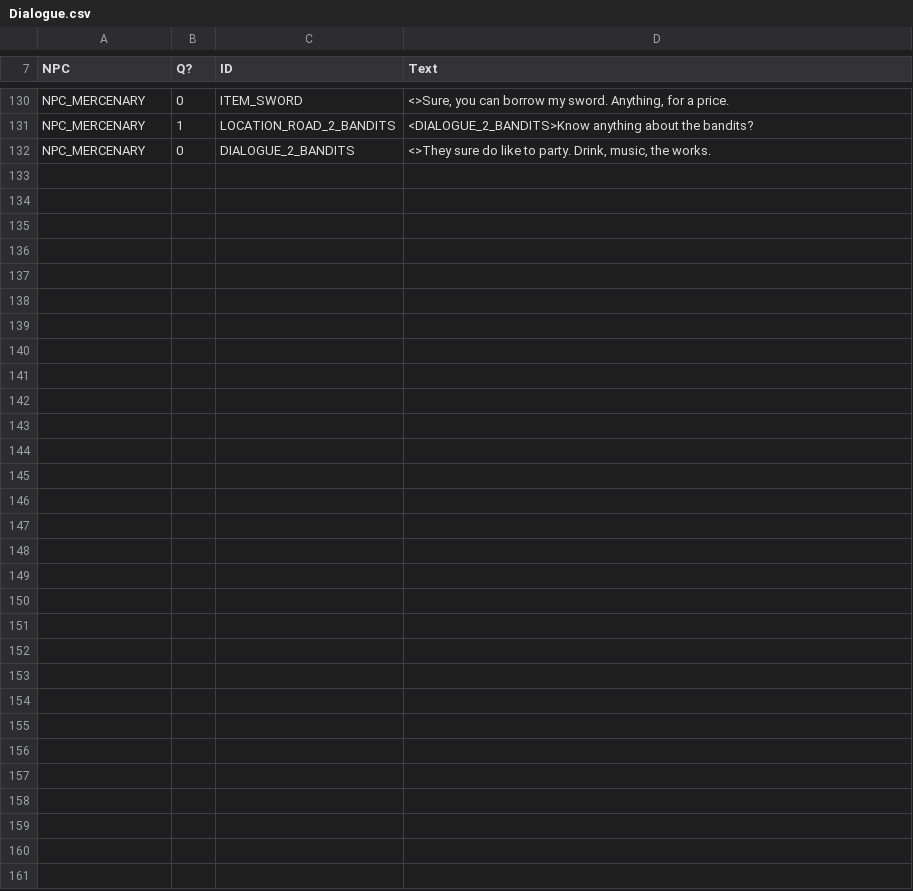
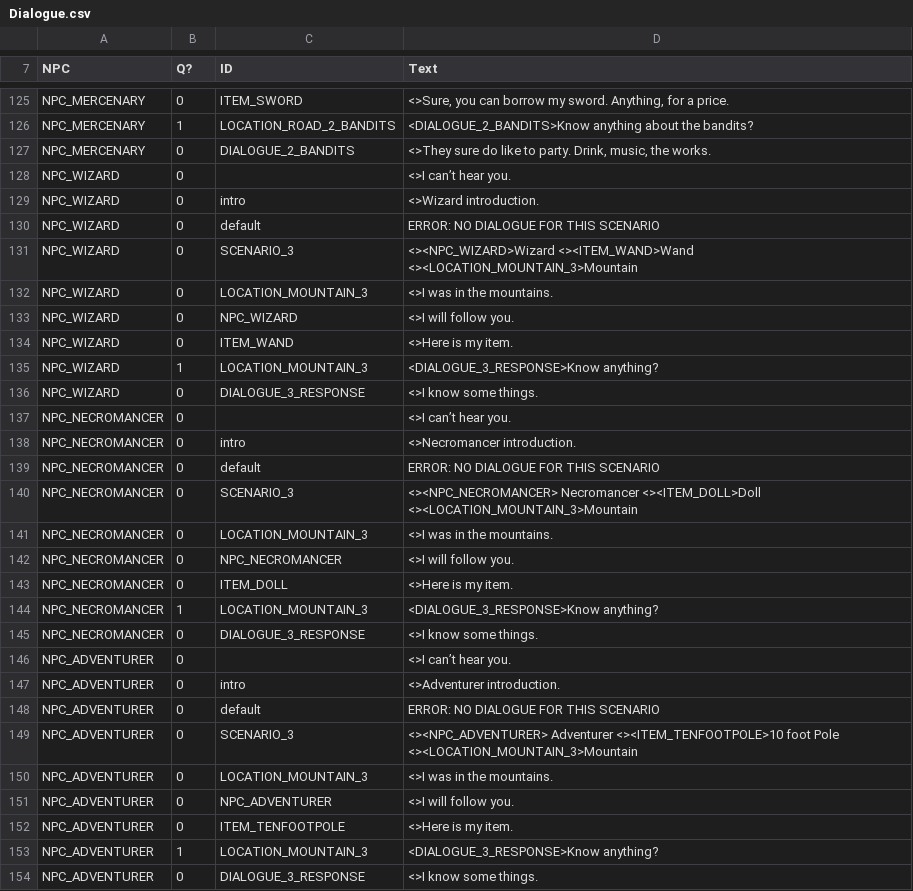
Before and after one commit to MessinaBrothers/YouMeetInATavern, a CSV file: YouMeetInATavern/Assets/Resources/Dialogue.csv, drawn as a sheet; only a part is shown, gaps mark what is left out; the diff covers the shown part only; the diff names each change by its address in the sheet, - before the commit and + after, or states it on an @@ line.

Commit message:
Added Scenario 3: Caravan. Added cards

```diff
--- a/YouMeetInATavern/Assets/Resources/Dialogue.csv
+++ b/YouMeetInATavern/Assets/Resources/Dialogue.csv
+row 128: NPC_WIZARD | 0 |  | <>I can’t hear you.
+row 129: NPC_WIZARD | 0 | intro | <>Wizard introduction.
+row 130: NPC_WIZARD | 0 | default | ERROR: NO DIALOGUE FOR THIS SCENARIO
+row 131: NPC_WIZARD | 0 | SCENARIO_3 | <><NPC_WIZARD>Wizard <><ITEM_WAND>Wand <><LOCATION_MOUNTAIN_3>Mountain
+row 132: NPC_WIZARD | 0 | LOCATION_MOUNTAIN_3 | <>I was in the mountains.
+row 133: NPC_WIZARD | 0 | NPC_WIZARD | <>I will follow you.
+row 134: NPC_WIZARD | 0 | ITEM_WAND | <>Here is my item.
+row 135: NPC_WIZARD | 1 | LOCATION_MOUNTAIN_3 | <DIALOGUE_3_RESPONSE>Know anything?
+row 136: NPC_WIZARD | 0 | DIALOGUE_3_RESPONSE | <>I know some things.
+row 137: NPC_NECROMANCER | 0 |  | <>I can’t hear you.
+row 138: NPC_NECROMANCER | 0 | intro | <>Necromancer introduction.
+row 139: NPC_NECROMANCER | 0 | default | ERROR: NO DIALOGUE FOR THIS SCENARIO
+row 140: NPC_NECROMANCER | 0 | SCENARIO_3 | <><NPC_NECROMANCER> Necromancer <><ITEM_DOLL>Doll <><LOCATION_MOUNTAIN_3>Mountain
+row 141: NPC_NECROMANCER | 0 | LOCATION_MOUNTAIN_3 | <>I was in the mountains.
+row 142: NPC_NECROMANCER | 0 | NPC_NECROMANCER | <>I will follow you.
+row 143: NPC_NECROMANCER | 0 | ITEM_DOLL | <>Here is my item.
+row 144: NPC_NECROMANCER | 1 | LOCATION_MOUNTAIN_3 | <DIALOGUE_3_RESPONSE>Know anything?
+row 145: NPC_NECROMANCER | 0 | DIALOGUE_3_RESPONSE | <>I know some things.
+row 146: NPC_ADVENTURER | 0 |  | <>I can’t hear you.
+row 147: NPC_ADVENTURER | 0 | intro | <>Adventurer introduction.
+row 148: NPC_ADVENTURER | 0 | default | ERROR: NO DIALOGUE FOR THIS SCENARIO
+row 149: NPC_ADVENTURER | 0 | SCENARIO_3 | <><NPC_ADVENTURER> Adventurer <><ITEM_TENFOOTPOLE>10 foot Pole <><LOCATION_MOUNTAIN_3>Mountain
+row 150: NPC_ADVENTURER | 0 | LOCATION_MOUNTAIN_3 | <>I was in the mountains.
+row 151: NPC_ADVENTURER | 0 | NPC_ADVENTURER | <>I will follow you.
+row 152: NPC_ADVENTURER | 0 | ITEM_TENFOOTPOLE | <>Here is my item.
+row 153: NPC_ADVENTURER | 1 | LOCATION_MOUNTAIN_3 | <DIALOGUE_3_RESPONSE>Know anything?
+row 154: NPC_ADVENTURER | 0 | DIALOGUE_3_RESPONSE | <>I know some things.
```
Also changed, not shown: 5 removed rows elsewhere in this file, YouMeetInATavern/Assets/Resources/NPCs.csv, YouMeetInATavern/Assets/Resources/Scenarios.csv, 2 other files.
